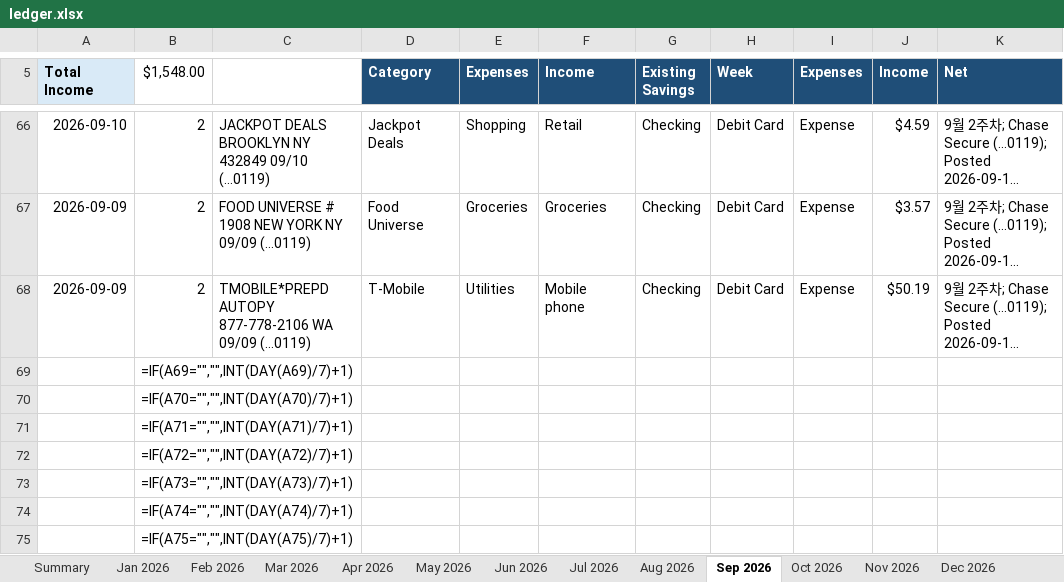
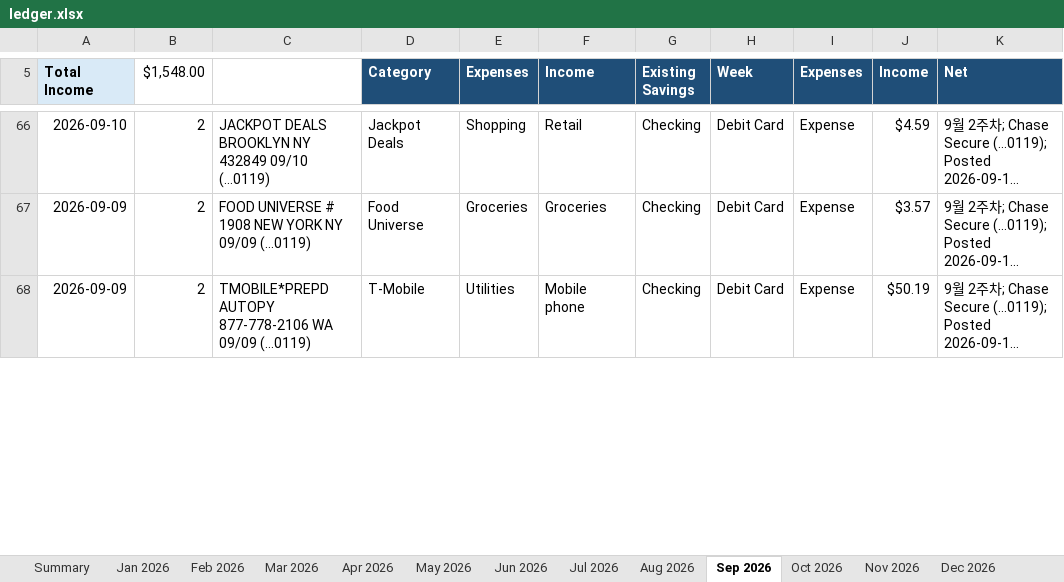
Before and after one commit to yw-ray/yw-ray.github.io, an Excel workbook: assets/ledger/ledger.xlsx, sheet Sep 2026, drawn as a sheet; only a part is shown, gaps mark what is left out; long unchanged cells end in …; values as stored, in another font and other column widths than the file's, no borders; formulas without a stored value are shown as written; removed rows and columns are numbered as before the commit, all else as after; the diff covers the shown part only; the diff names each change by its address in the sheet, - before the commit and + after, or states it on an @@ line.

Commit message:
Update September 16 budget transactions

```diff
--- a/assets/ledger/ledger.xlsx (sheet Sep 2026)
+++ b/assets/ledger/ledger.xlsx (sheet Sep 2026)
-row 69:  | =IF(A69="","",INT(DAY(A69)/7)+1)
-row 70:  | =IF(A70="","",INT(DAY(A70)/7)+1)
-row 71:  | =IF(A71="","",INT(DAY(A71)/7)+1)
-row 72:  | =IF(A72="","",INT(DAY(A72)/7)+1)
-row 73:  | =IF(A73="","",INT(DAY(A73)/7)+1)
-row 74:  | =IF(A74="","",INT(DAY(A74)/7)+1)
-row 75:  | =IF(A75="","",INT(DAY(A75)/7)+1)
```
Also changed, not shown: 7 added rows, 9 edited cells and cell formats elsewhere in this sheet, sheet Summary.
